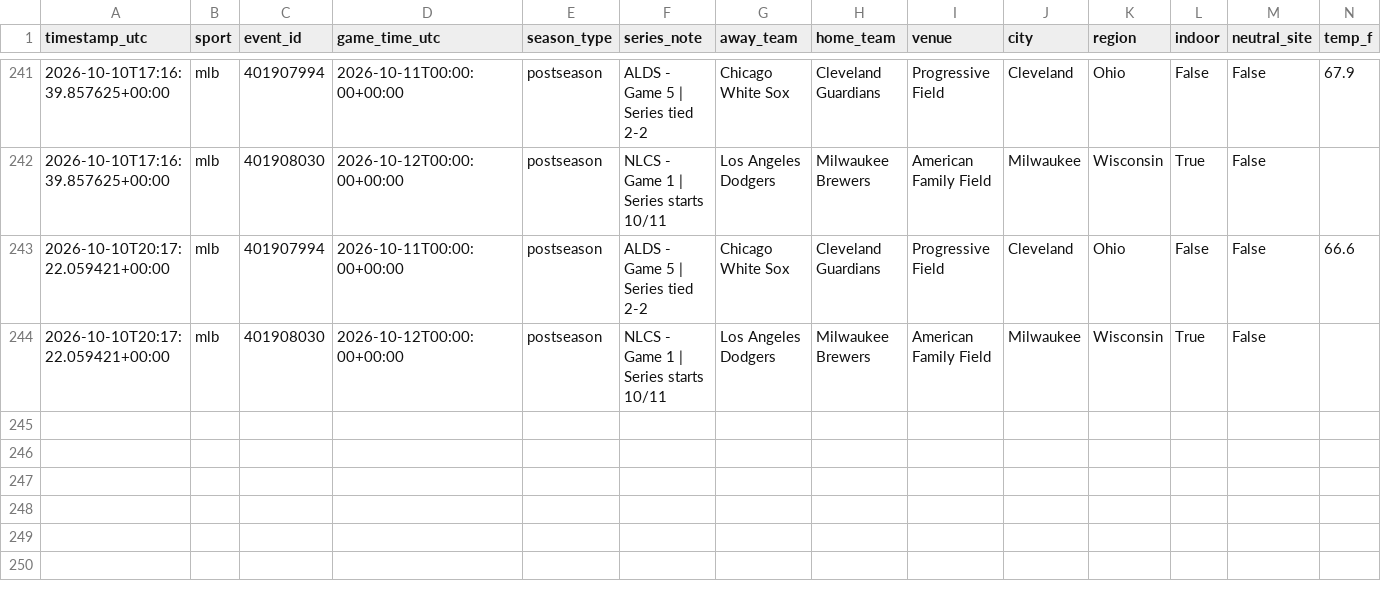
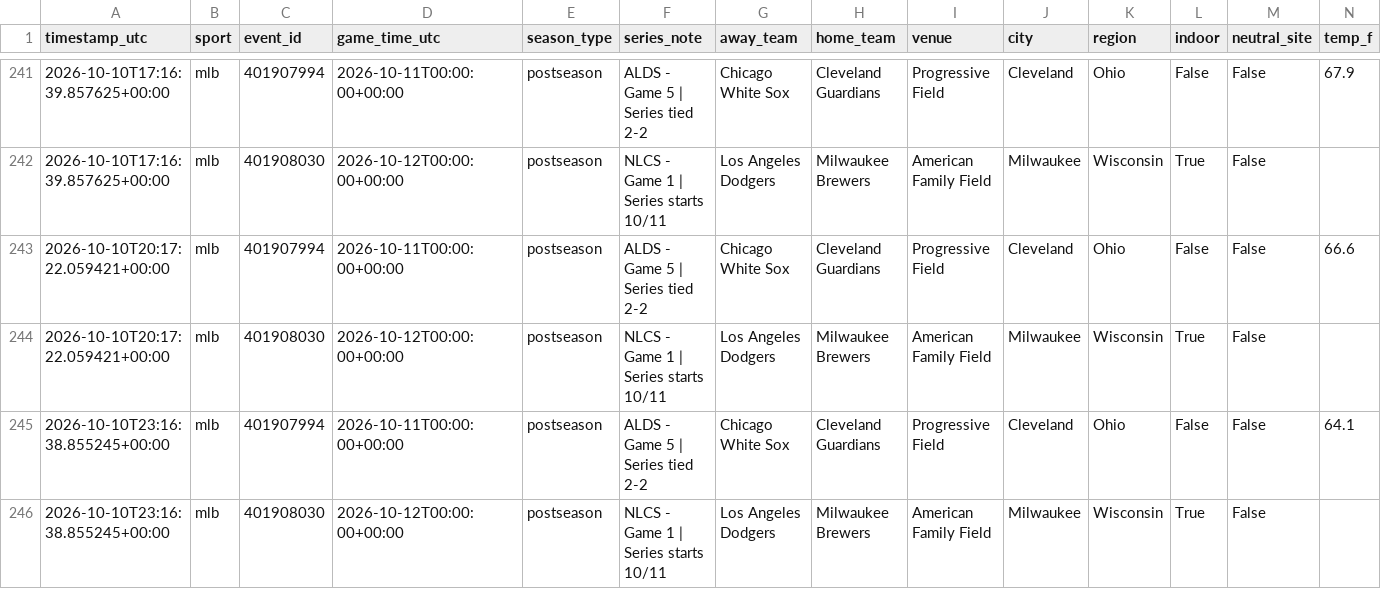
Before and after one commit to fallking123/money-flow-tracker, a CSV file: docs/data/mlb/context.csv, drawn as a sheet; only a part is shown, gaps mark what is left out; rows hold the shown columns only; the diff names each change by its address in the sheet, - before the commit and + after, or states it on an @@ line.

```diff
--- a/docs/data/mlb/context.csv
+++ b/docs/data/mlb/context.csv
+row 245: 2026-10-10T23:16:38.855245+00:00 | mlb | 401907994 | 2026-10-11T00:00:00+00:00 | postseason | ALDS - Game 5 | Series tied 2-2 | Chicago White Sox | Cleveland Guardians | Progressive Field | Cleveland | Ohio | False | False | 64.1
+row 246: 2026-10-10T23:16:38.855245+00:00 | mlb | 401908030 | 2026-10-12T00:00:00+00:00 | postseason | NLCS - Game 1 | Series starts 10/11 | Los Angeles Dodgers | Milwaukee Brewers | American Family Field | Milwaukee | Wisconsin | True | False
```
Also changed, not shown: docs/data/nba/context.csv, docs/data/nfl/context.csv, 1 other file.
